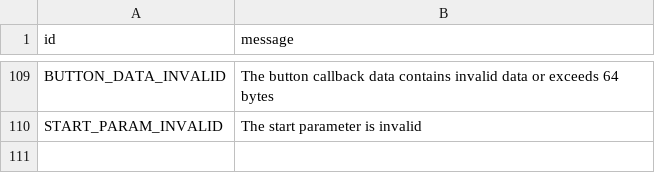
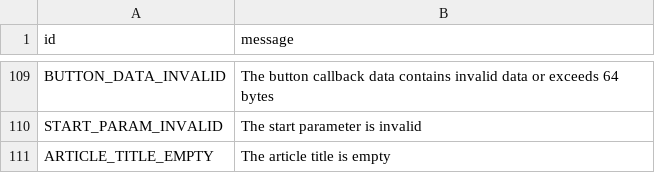
Before and after one commit to pyrogram/pyrogram, a TSV file: compiler/error/source/400_BAD_REQUEST.tsv, drawn as a sheet; only a part is shown, gaps mark what is left out.

Commit message:
Add ARTICLE_TITLE_EMPTY error

```diff
--- a/compiler/error/source/400_BAD_REQUEST.tsv
+++ b/compiler/error/source/400_BAD_REQUEST.tsv
@@ -110 +110,2 @@ BUTTON_DATA_INVALID	The button callback data contains invalid data or exceeds 64
 START_PARAM_INVALID	The start parameter is invalid
+ARTICLE_TITLE_EMPTY	The article title is empty
```
